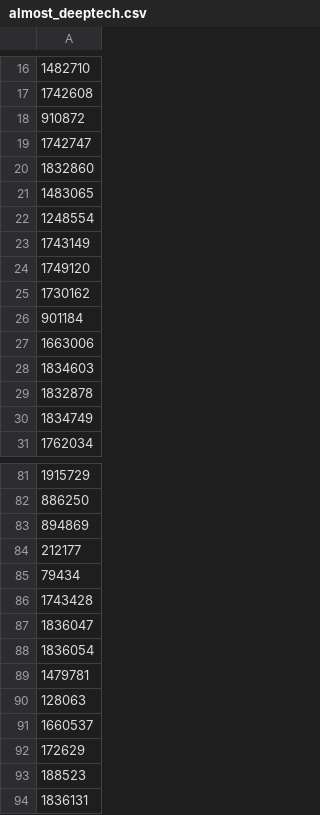
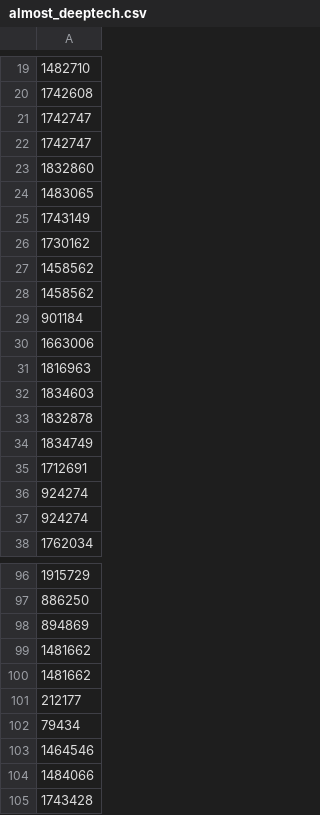
Before and after one commit to nrslt/Demo_bpifrance_deeptech_analysis, a CSV file: bpideep/data/almost_deeptech.csv, drawn as a sheet; only a part is shown, gaps mark what is left out; the shorter side is filled out with more unchanged rows; the diff covers the shown part only.

```diff
--- a/bpideep/data/almost_deeptech.csv
+++ b/bpideep/data/almost_deeptech.csv
@@ -17,3 +20,3 @@
 1742608
-910872
+1742747
 1742747
@@ -21,8 +24,9 @@
 1483065
-1248554
 1743149
-1749120
 1730162
+1458562
+1458562
 901184
 1663006
+1816963
 1834603
@@ -30,2 +34,5 @@
 1834749
+1712691
+924274
+924274
 1762034
@@ -83,4 +98,8 @@
 894869
+1481662
+1481662
 212177
 79434
+1464546
+1484066
 1743428
```
Also changed, not shown: 25 added rows, 7 removed rows and 3 edited cells elsewhere in this file, bpideep/data/deeptech.csv, 3 other files.
